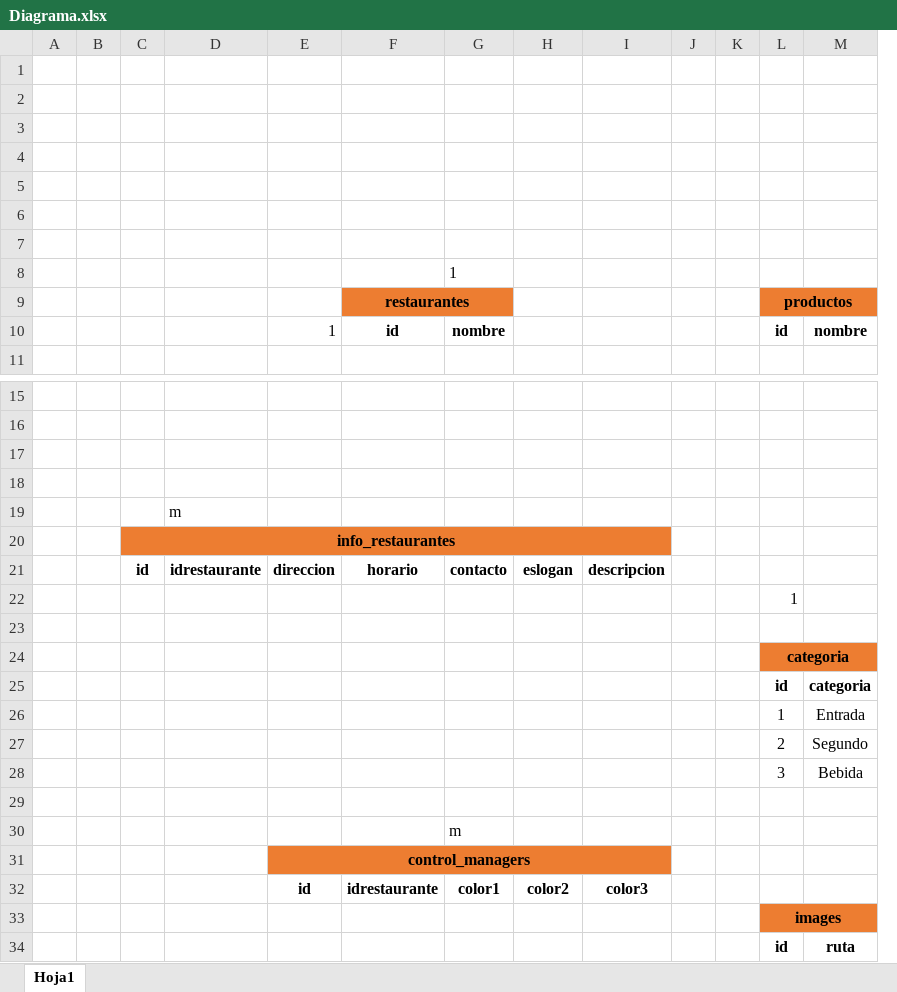
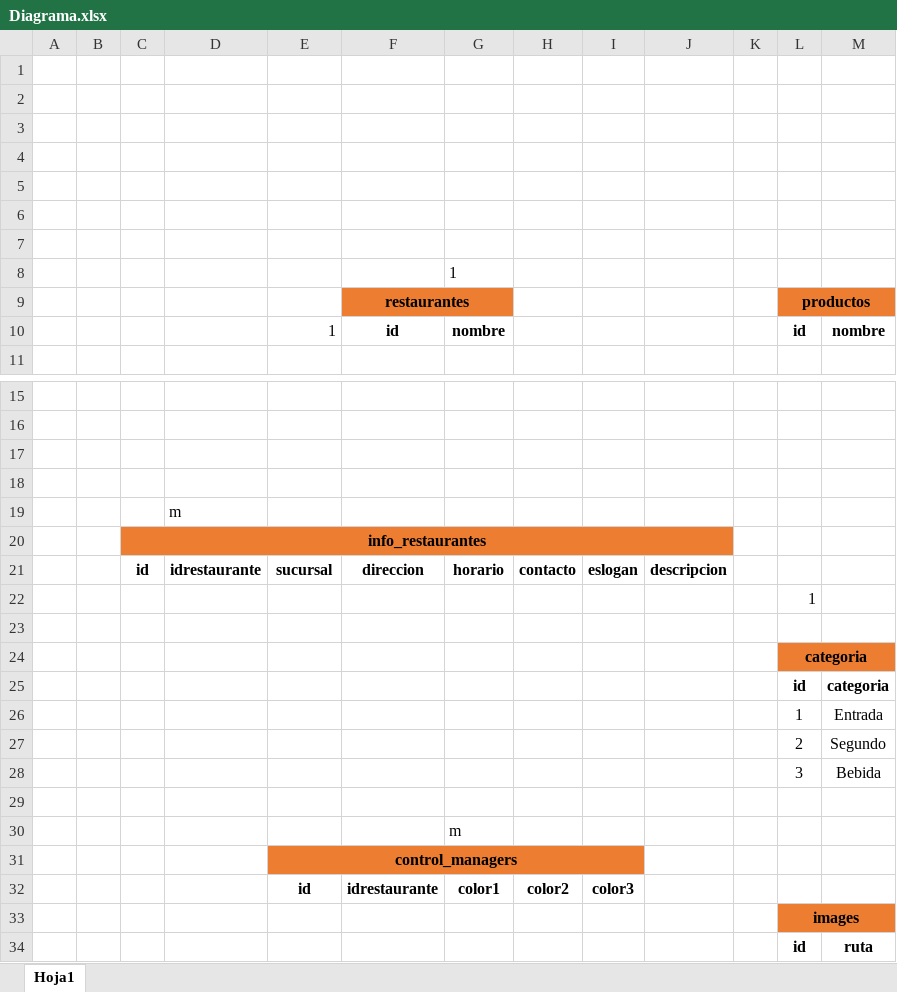
Before and after one commit to ADZF28/Carta-Restaurante, an Excel workbook: Diagrama.xlsx, sheet Hoja1, drawn as a sheet; only a part is shown, gaps mark what is left out; values as stored, in another font and other column widths than the file's, no borders; removed rows and columns are numbered as before the commit, all else as after; rows hold the shown columns only; the diff names each change by its address in the sheet, - before the commit and + after, or states it on an @@ line.

```diff
--- a/Diagrama.xlsx (sheet Hoja1)
+++ b/Diagrama.xlsx (sheet Hoja1)
+column I, row 32: color3
-column J, empty
-row 21:  |  | id | idrestaurante | direccion | horario | contacto | eslogan | descripcion
+row 21:  |  | id | idrestaurante | sucursal | direccion | horario | contacto | eslogan | descripcion
-E31:I31 merged
+E31:I31 merged
-J31 fill: #ED7D31
+J31 fill: none
-J32: color3
+J32: (empty)
```
Also changed, not shown: 10 other files.
